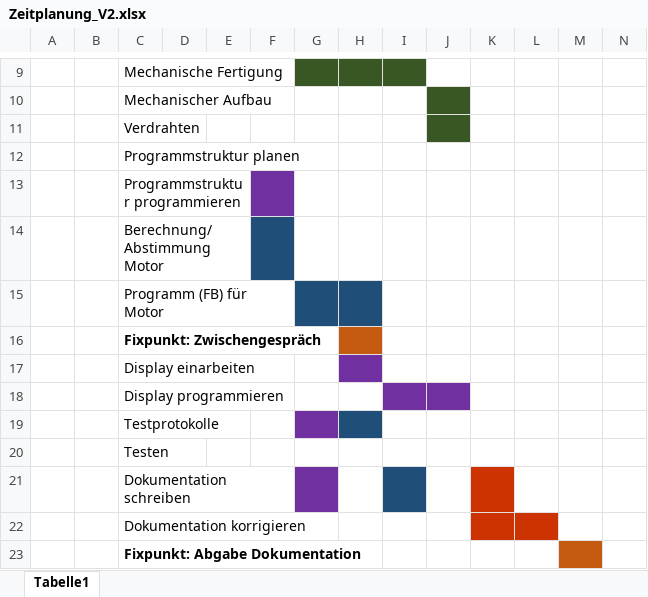
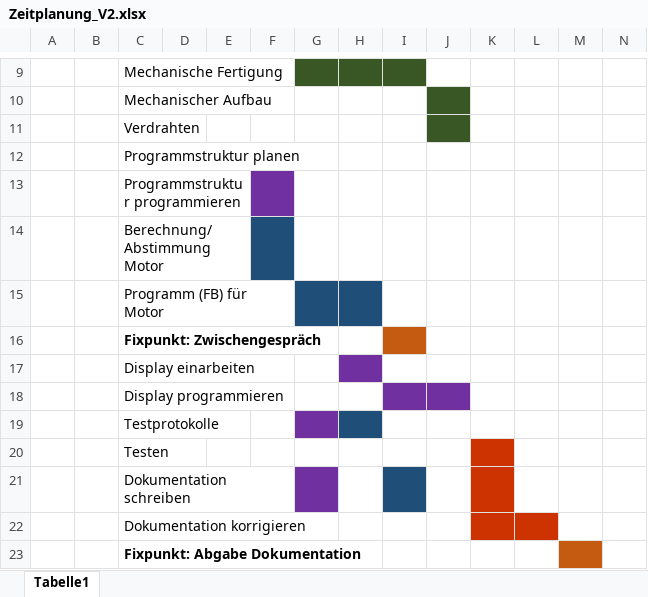
Before and after one commit to AkazeX/GEM, an Excel workbook: 20_Zeitplan/Zeitplanung_V2.xlsx, sheet Tabelle1, drawn as a sheet; only a part is shown, gaps mark what is left out; values as stored, in another font and other column widths than the file's, no borders; the diff names each change by its address in the sheet, - before the commit and + after, or states it on an @@ line.

```diff
--- a/20_Zeitplan/Zeitplanung_V2.xlsx (sheet Tabelle1)
+++ b/20_Zeitplan/Zeitplanung_V2.xlsx (sheet Tabelle1)
-H16 fill: #C55A11
+H16 fill: none
-I16 fill: none
+I16 fill: #C55A11
-K20 fill: none
+K20 fill: #CC3300
```
Also changed, not shown: 1 other file.
